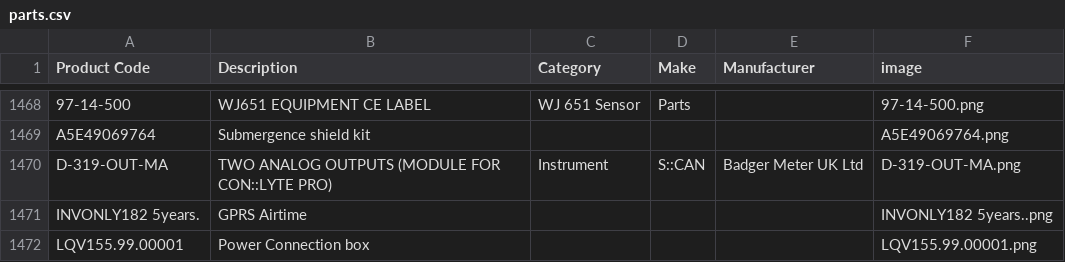
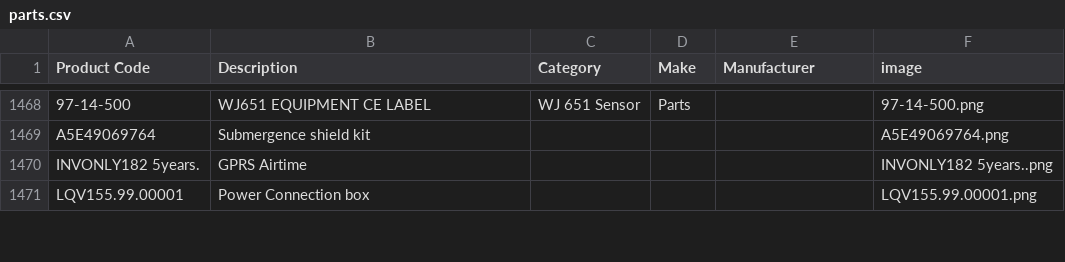
Before and after one commit to tomward0606/PartsProjectMain, a CSV file: parts.csv, drawn as a sheet; only a part is shown, gaps mark what is left out.

Commit message:
Delete part: D-319-OUT-MA

```diff
--- a/parts.csv
+++ b/parts.csv
@@ -1469,3 +1469,2 @@ Product Code,Description,Category,Make,Manufacturer,image
 A5E49069764,Submergence shield kit,,,,A5E49069764.png
-D-319-OUT-MA,TWO ANALOG OUTPUTS (MODULE FOR CON::LYTE PRO),Instrument,S::CAN,Badger Meter UK Ltd,D-319-OUT-MA.png
 INVONLY182 5years.,GPRS Airtime,,,,INVONLY182 5years..png
```
